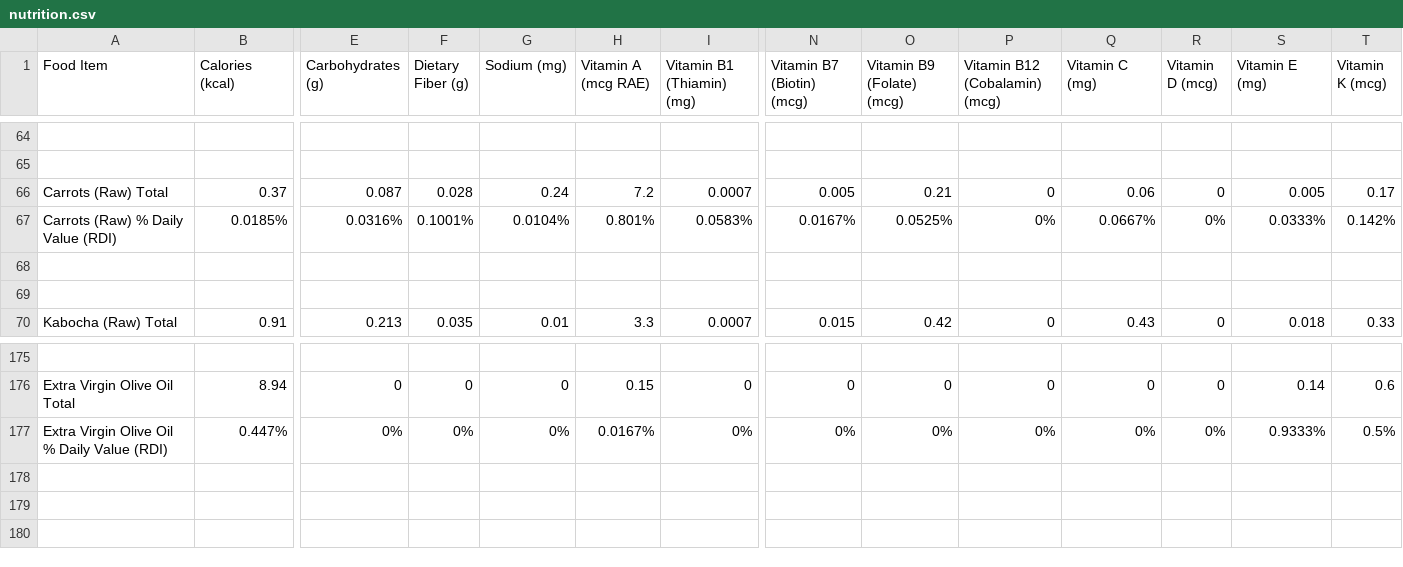
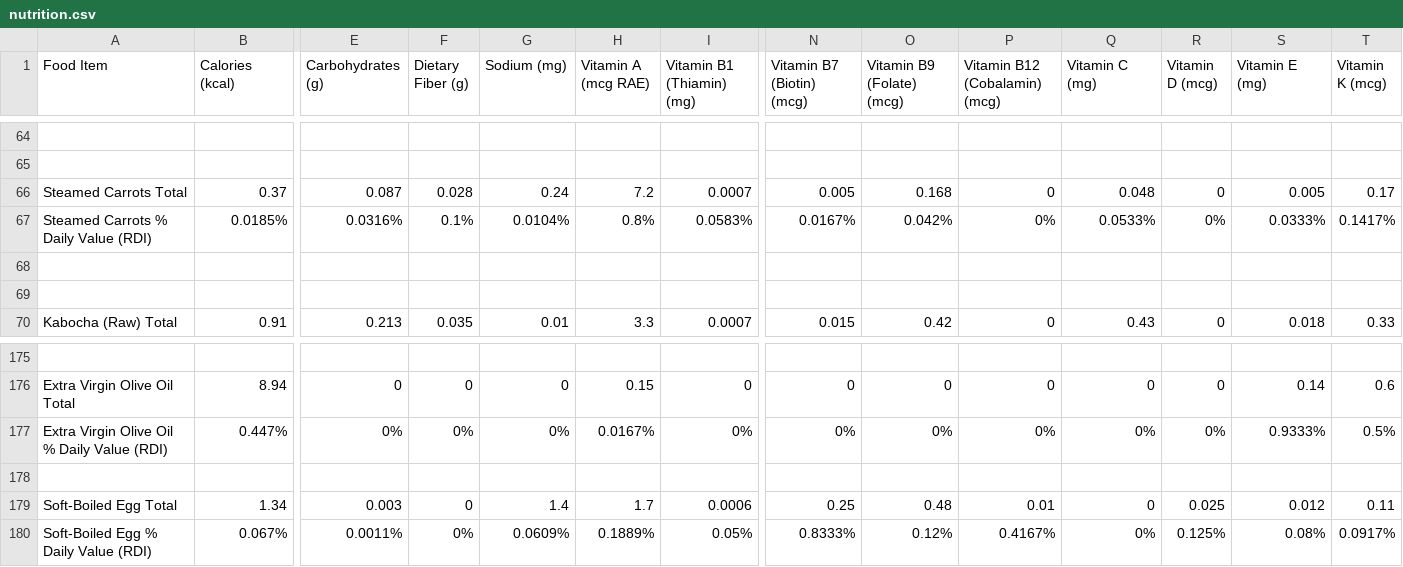
Before and after one commit to natoen/nutrition, a CSV file: nutrition.csv, drawn as a sheet; only a part is shown, gaps mark what is left out; rows hold the shown columns only; the diff names each change by its address in the sheet, - before the commit and + after, or states it on an @@ line.

```diff
--- a/nutrition.csv
+++ b/nutrition.csv
-A66 (Food Item): Carrots (Raw) Total
+A66 (Food Item): Steamed Carrots Total
-O66 (Vitamin B9 (Folate) (mcg)): 0.21
+O66 (Vitamin B9 (Folate) (mcg)): 0.168
-Q66 (Vitamin C (mg)): 0.06
+Q66 (Vitamin C (mg)): 0.048
-A67 (Food Item): Carrots (Raw) % Daily Value (RDI)
+A67 (Food Item): Steamed Carrots % Daily Value (RDI)
-F67 (Dietary Fiber (g)): 0.1001%
+F67 (Dietary Fiber (g)): 0.1%
-H67 (Vitamin A (mcg RAE)): 0.801%
+H67 (Vitamin A (mcg RAE)): 0.8%
-O67 (Vitamin B9 (Folate) (mcg)): 0.0525%
+O67 (Vitamin B9 (Folate) (mcg)): 0.042%
-Q67 (Vitamin C (mg)): 0.0667%
+Q67 (Vitamin C (mg)): 0.0533%
-T67 (Vitamin K (mcg)): 0.142%
+T67 (Vitamin K (mcg)): 0.1417%
+row 178: (empty)
+row 179: Soft-Boiled Egg Total | 1.34 | 0.003 | 0 | 1.4 | 1.7 | 0.0006 | 0.25 | 0.48 | 0.01 | 0 | 0.025 | 0.012 | 0.11
+row 180: Soft-Boiled Egg % Daily Value (RDI) | 0.067% | 0.0011% | 0% | 0.0609% | 0.1889% | 0.05% | 0.8333% | 0.12% | 0.4167% | 0% | 0.125% | 0.08% | 0.0917%
```
Also changed, not shown: 1 other file.
